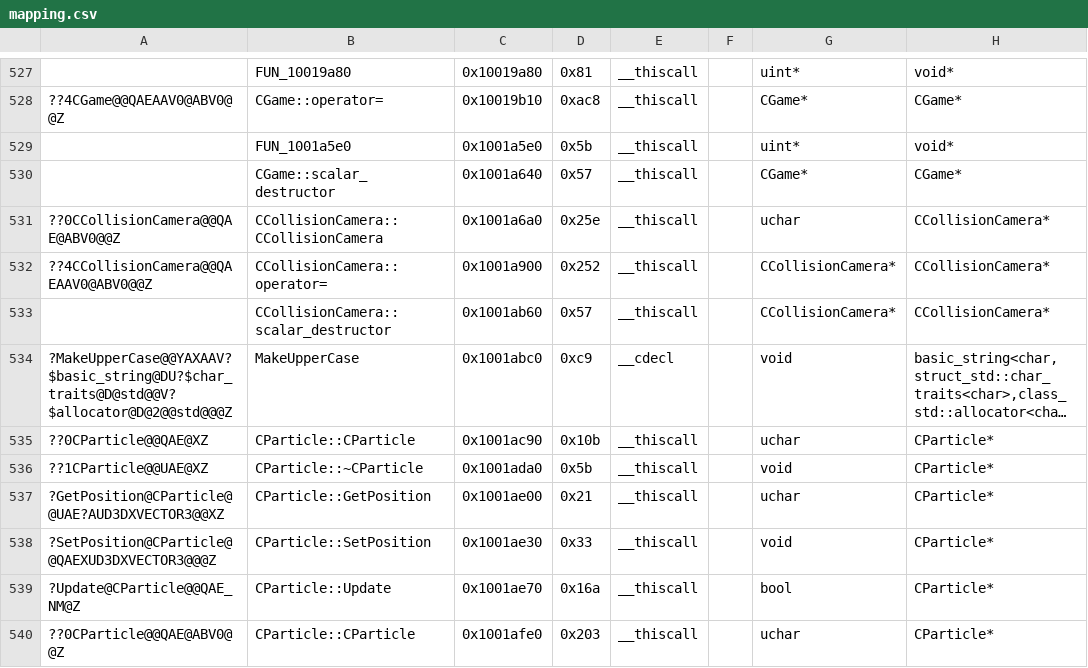
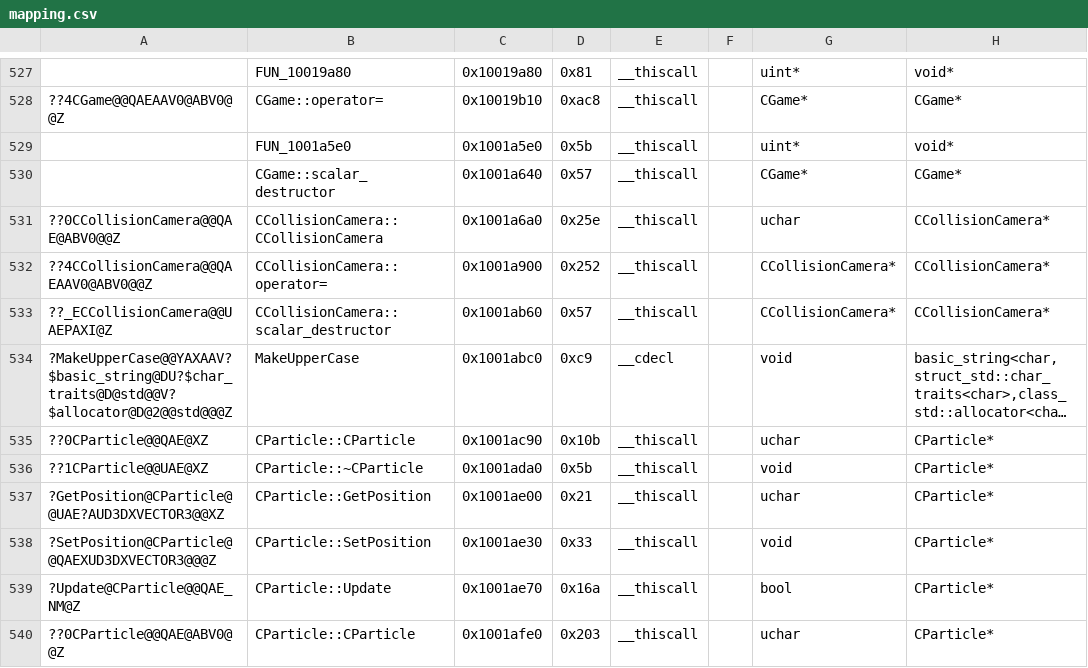
Before and after one commit to regratka/mkp, a CSV file: config/me2/mapping.csv, drawn as a sheet; only a part is shown, gaps mark what is left out; long unchanged cells end in …; the diff covers the shown part only; the diff names each change by its address in the sheet, - before the commit and + after, or states it on an @@ line.

```diff
--- a/config/me2/mapping.csv
+++ b/config/me2/mapping.csv
-A533: (empty)
+A533: ??_ECCollisionCamera@@UAEPAXI@Z
```
Also changed, not shown: 1 added row, 1 removed row and 12 edited cells elsewhere in this file, 10 other files.
